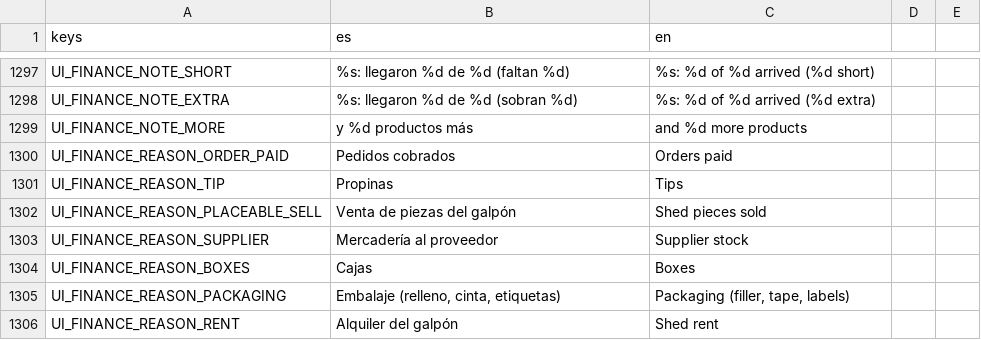
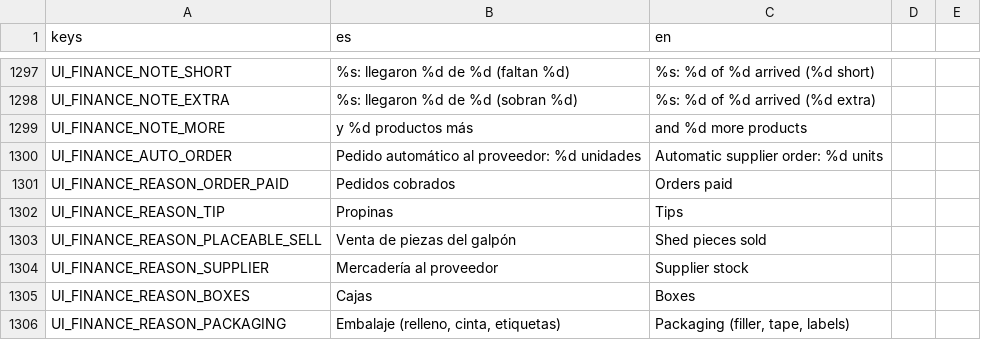
Before and after one commit to Delestal94/Prometeus, a CSV file: do-not-drop/translations/strings_ui.csv, drawn as a sheet; only a part is shown, gaps mark what is left out; the shorter side is filled out with more unchanged rows; the diff names each change by its address in the sheet, - before the commit and + after, or states it on an @@ line.

```diff
--- a/do-not-drop/translations/strings_ui.csv
+++ b/do-not-drop/translations/strings_ui.csv
+row 1300: UI_FINANCE_AUTO_ORDER | Pedido automático al proveedor: %d unidades | Automatic supplier order: %d units
```
Also changed, not shown: 12 other files.
